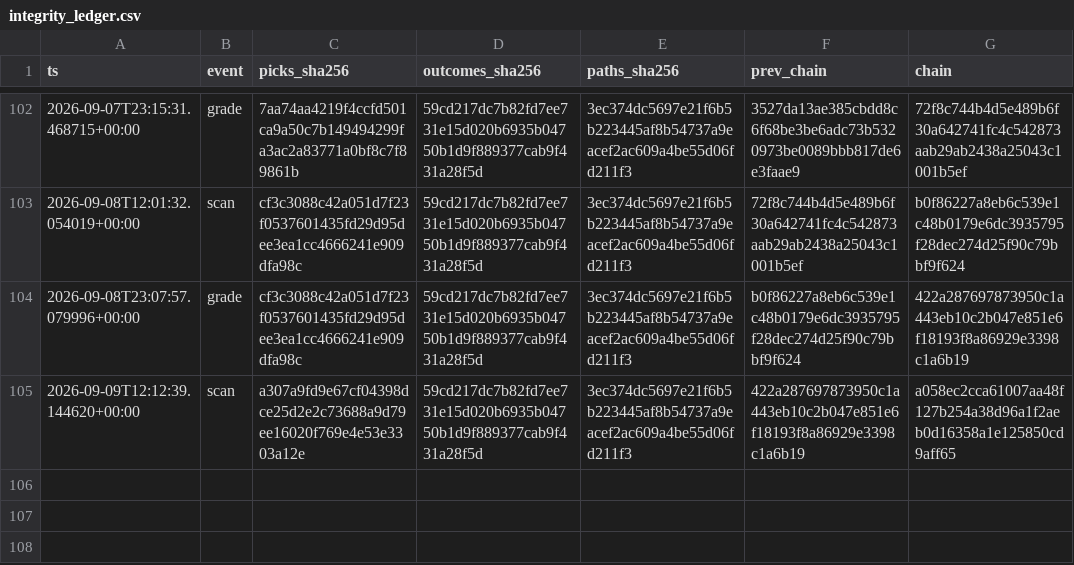
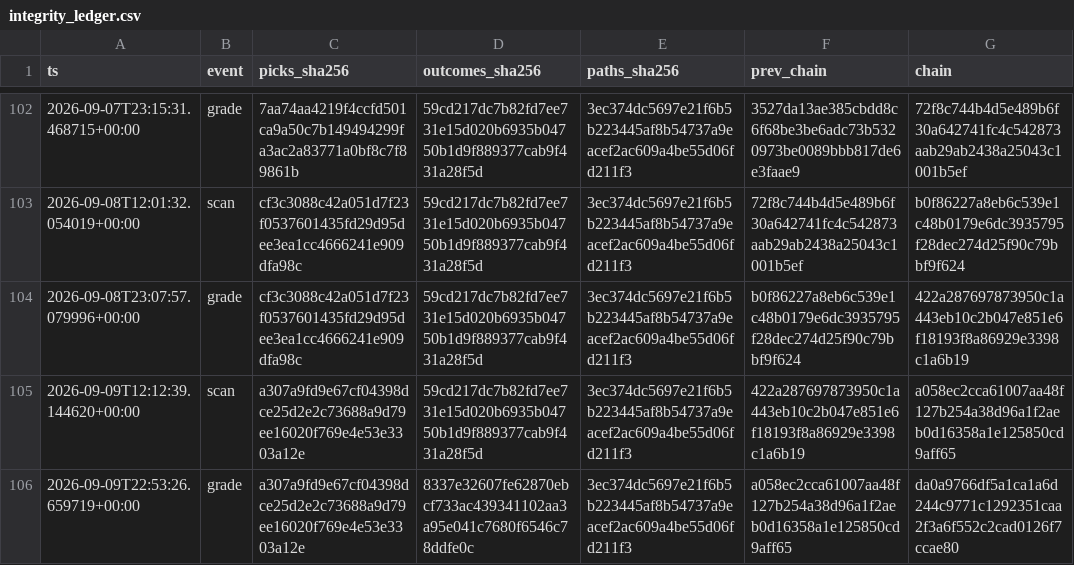
Before and after one commit to joshldavis/ThePickLog, a CSV file: integrity_ledger.csv, drawn as a sheet; only a part is shown, gaps mark what is left out; the diff names each change by its address in the sheet, - before the commit and + after, or states it on an @@ line.

Commit message:
data: grade 2026-09-09

```diff
--- a/integrity_ledger.csv
+++ b/integrity_ledger.csv
+row 106: 2026-09-09T22:53:26.659719+00:00 | grade | a307a9fd9e67cf04398dce25d2e2c73688a9d79ee16020f769e4e53e3303a12e | 8337e32607fe62870ebcf733ac439341102aa3a95e041c7680f6546c78ddfe0c | 3ec374dc5697e21f6b5b223445af8b54737a9eacef2ac609a4be55d06fd211f3 | a058ec2cca61007aa48f127b254a38d96a1f2aeb0d16358a1e125850cd9aff65 | da0a9766df5a1ca1a6d244c9771c1292351caa2f3a6f552c2cad0126f7ccae80
```
Also changed, not shown: outcomes.csv, 1 other file.
